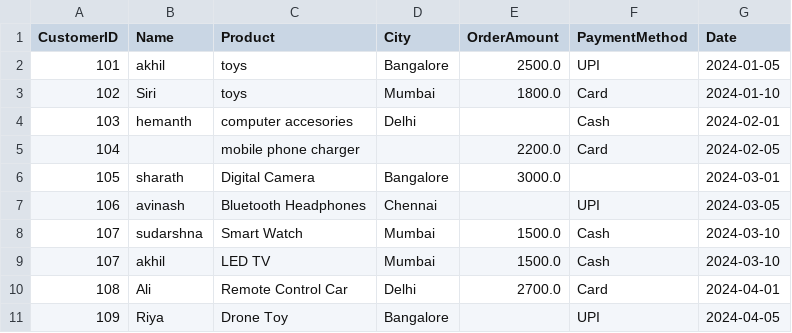
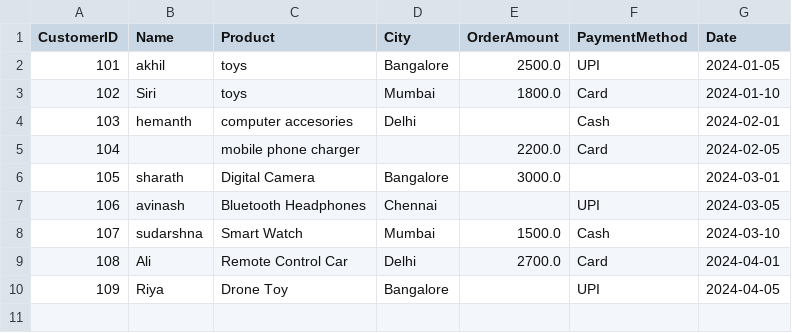
Before and after one commit to akhu-21/DS_AI_internship, a CSV file: src/day10/customer_orders.csv, drawn as a sheet.

```diff
--- a/src/day10/customer_orders.csv
+++ b/src/day10/customer_orders.csv
@@ -8,3 +8,2 @@ CustomerID,Name,Product,City,OrderAmount,PaymentMethod,Date
 107,sudarshna,Smart Watch,Mumbai,1500.0,Cash,2024-03-10
-107,akhil,LED TV,Mumbai,1500.0,Cash,2024-03-10
 108,Ali,Remote Control Car,Delhi,2700.0,Card,2024-04-01
```
Also changed, not shown: 2 other files.
